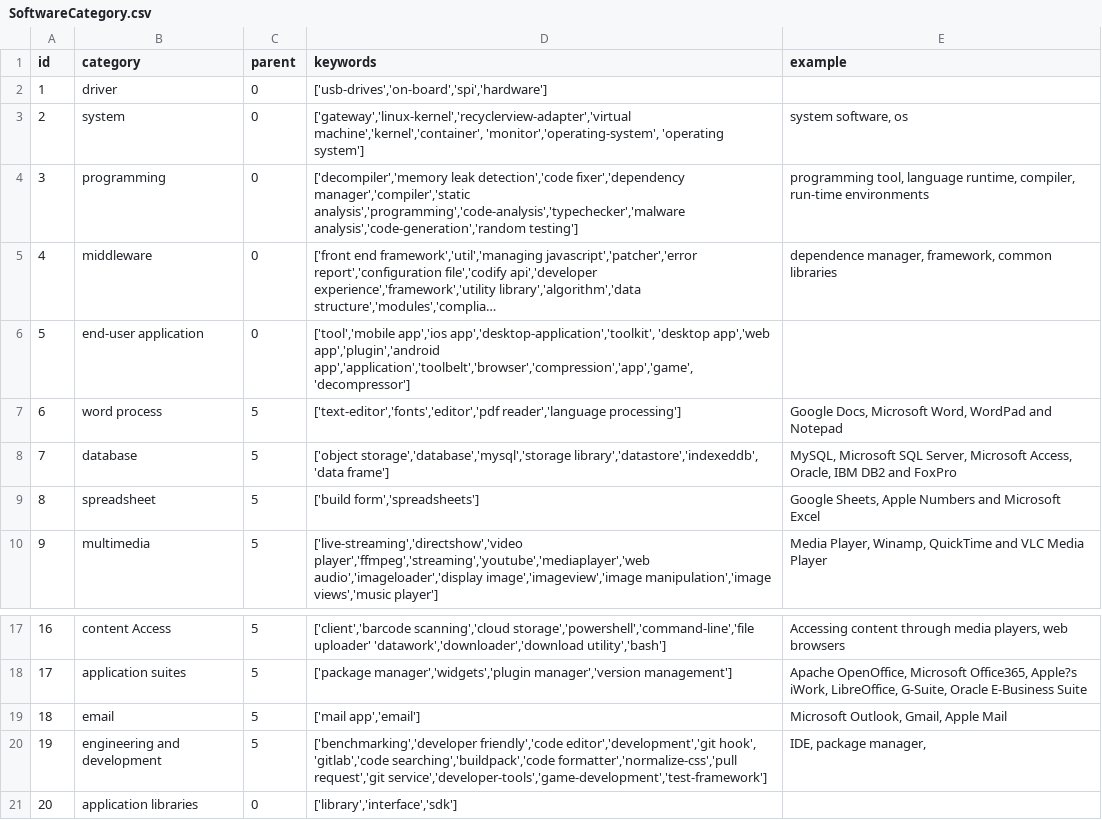
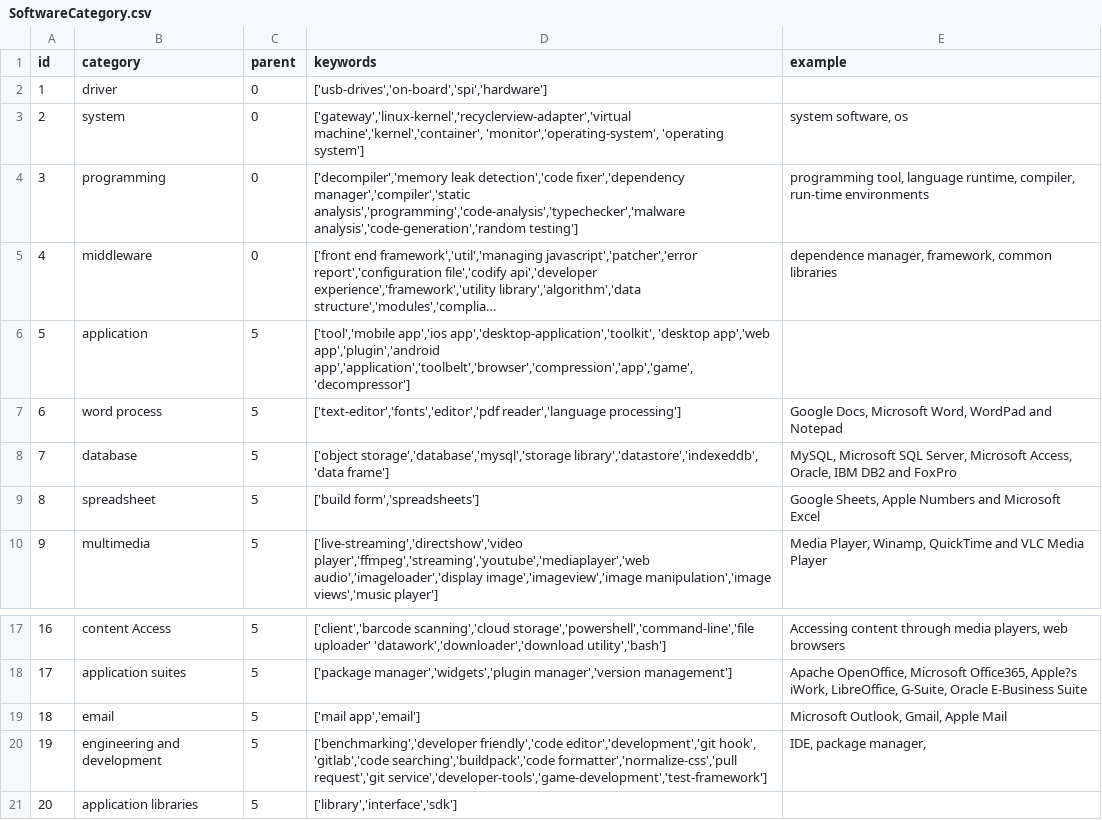
Before and after one commit to Daybreak2019/MultiLangStudy, a CSV file: Data/OriginData/SoftwareCategory.csv, drawn as a sheet; only a part is shown, gaps mark what is left out; long unchanged cells end in …; the diff names each change by its address in the sheet, - before the commit and + after, or states it on an @@ line.

```diff
--- a/Data/OriginData/SoftwareCategory.csv
+++ b/Data/OriginData/SoftwareCategory.csv
-B6 (category): end-user application
+B6 (category): application
-C6 (parent): 0
+C6 (parent): 5
-C21 (parent): 0
+C21 (parent): 5
```
Also changed, not shown: 3 other files.
